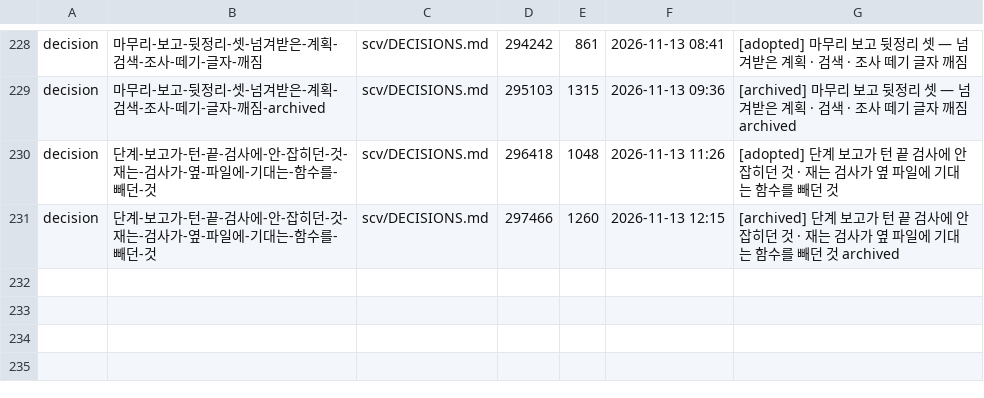
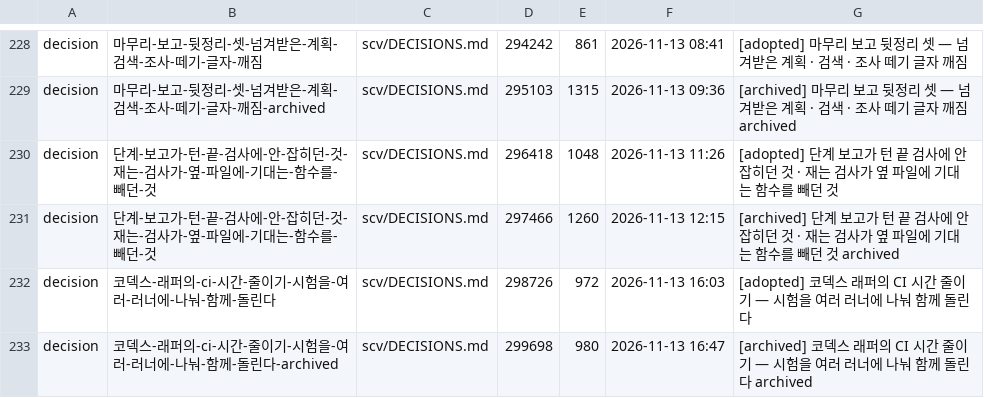
Before and after one commit to wookiya1364/scv-core, a TSV file: scv/INDEX.tsv, drawn as a sheet; only a part is shown, gaps mark what is left out.

Commit message:
feat: 코덱스 래퍼의 CI 시간 줄이기 — 시험을 여러 러너에 나눠 함께 돌린다
Archived 20261113-wookiya1364-codex-ci-parallel (feature).

```diff
--- a/scv/INDEX.tsv
+++ b/scv/INDEX.tsv
@@ -231 +231,3 @@ decision	단계-보고가-턴-끝-검사에-안-잡히던-것-재는-검사가-
 decision	단계-보고가-턴-끝-검사에-안-잡히던-것-재는-검사가-옆-파일에-기대는-함수를-빼던-것	scv/DECISIONS.md	297466	1260	2026-11-13 12:15	[archived] 단계 보고가 턴 끝 검사에 안 잡히던 것 · 재는 검사가 옆 파일에 기대는 함수를 빼던 것 archived
+decision	코덱스-래퍼의-ci-시간-줄이기-시험을-여러-러너에-나눠-함께-돌린다	scv/DECISIONS.md	298726	972	2026-11-13 16:03	[adopted] 코덱스 래퍼의 CI 시간 줄이기 — 시험을 여러 러너에 나눠 함께 돌린다
+decision	코덱스-래퍼의-ci-시간-줄이기-시험을-여러-러너에-나눠-함께-돌린다-archived	scv/DECISIONS.md	299698	980	2026-11-13 16:47	[archived] 코덱스 래퍼의 CI 시간 줄이기 — 시험을 여러 러너에 나눠 함께 돌린다 archived
```
Also changed, not shown: 7 other files.
